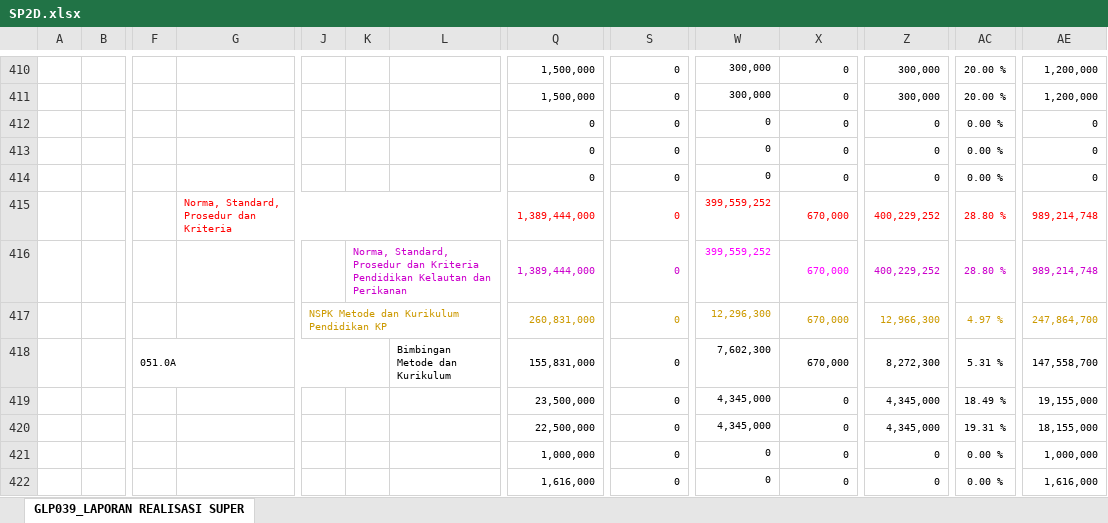
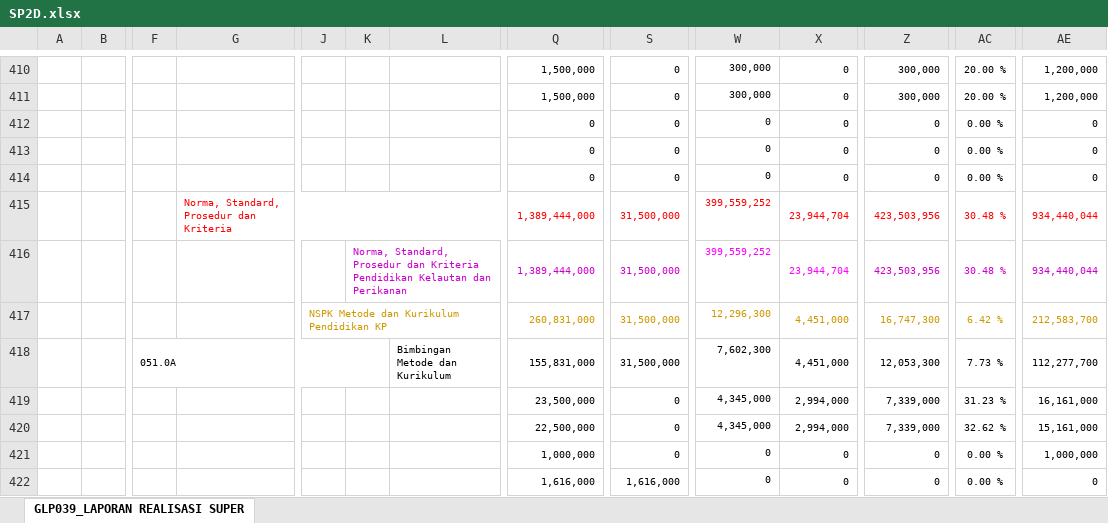
Before and after one commit to edimistiono/TA.2024, an Excel workbook: Database/SP2D.xlsx, sheet GLP039_LAPORAN REALISASI SUPER, drawn as a sheet; only a part is shown, gaps mark what is left out; values as stored, in another font and other column widths than the file's, no borders; charts and pictures not drawn; removed rows and columns are numbered as before the commit, all else as after; rows hold the shown columns only; the diff covers the shown part only; the diff names each change by its address in the sheet, - before the commit and + after, or states it on an @@ line.

```diff
--- a/Database/SP2D.xlsx (sheet GLP039_LAPORAN REALISASI SUPER)
+++ b/Database/SP2D.xlsx (sheet GLP039_LAPORAN REALISASI SUPER)
-row 415:  |  |  | Norma, Standard, Prosedur dan Kriteria |  |  |  | 1,389,444,000 | 0 | 399,559,252 | 670,000 | 400,229,252 | 28.80 % | 989,214,748
-row 416:  |  |  |  |  | Norma, Standard, Prosedur dan Kriteria Pendidikan Kelautan dan Perikanan |  | 1,389,444,000 | 0 | 399,559,252 | 670,000 | 400,229,252 | 28.80 % | 989,214,748
-row 417:  |  |  |  | NSPK Metode dan Kurikulum Pendidikan KP |  |  | 260,831,000 | 0 | 12,296,300 | 670,000 | 12,966,300 | 4.97 % | 247,864,700
-row 418:  |  | 051.0A |  |  |  | Bimbingan Metode dan Kurikulum | 155,831,000 | 0 | 7,602,300 | 670,000 | 8,272,300 | 5.31 % | 147,558,700
+row 415:  |  |  | Norma, Standard, Prosedur dan Kriteria |  |  |  | 1,389,444,000 | 31,500,000 | 399,559,252 | 23,944,704 | 423,503,956 | 30.48 % | 934,440,044
+row 416:  |  |  |  |  | Norma, Standard, Prosedur dan Kriteria Pendidikan Kelautan dan Perikanan |  | 1,389,444,000 | 31,500,000 | 399,559,252 | 23,944,704 | 423,503,956 | 30.48 % | 934,440,044
+row 417:  |  |  |  | NSPK Metode dan Kurikulum Pendidikan KP |  |  | 260,831,000 | 31,500,000 | 12,296,300 | 4,451,000 | 16,747,300 | 6.42 % | 212,583,700
+row 418:  |  | 051.0A |  |  |  | Bimbingan Metode dan Kurikulum | 155,831,000 | 31,500,000 | 7,602,300 | 4,451,000 | 12,053,300 | 7.73 % | 112,277,700
-X419:X420: 0
+X419:X420: 2,994,000
-Z419:Z420: 4,345,000
+Z419:Z420: 7,339,000
-AC419: 18.49 %
+AC419: 31.23 %
-AE419: 19,155,000
+AE419: 16,161,000
-AC420: 19.31 %
+AC420: 32.62 %
-AE420: 18,155,000
+AE420: 15,161,000
-S422: 0
+S422: 1,616,000
-AE422: 1,616,000
+AE422: 0
```
Also changed, not shown: 21 added rows, 21 removed rows and 1214 edited cells elsewhere in this sheet, Database/Akrual.xlsx, Database/MONITORING DETAIL TRANSAKSI FA 16 SEGMEN VERSI SP2D.xlsx, 2 other files.
